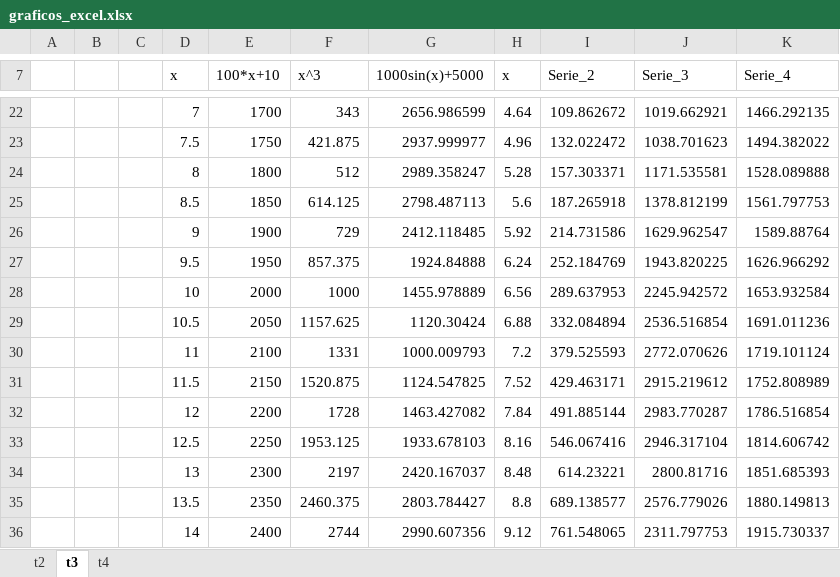
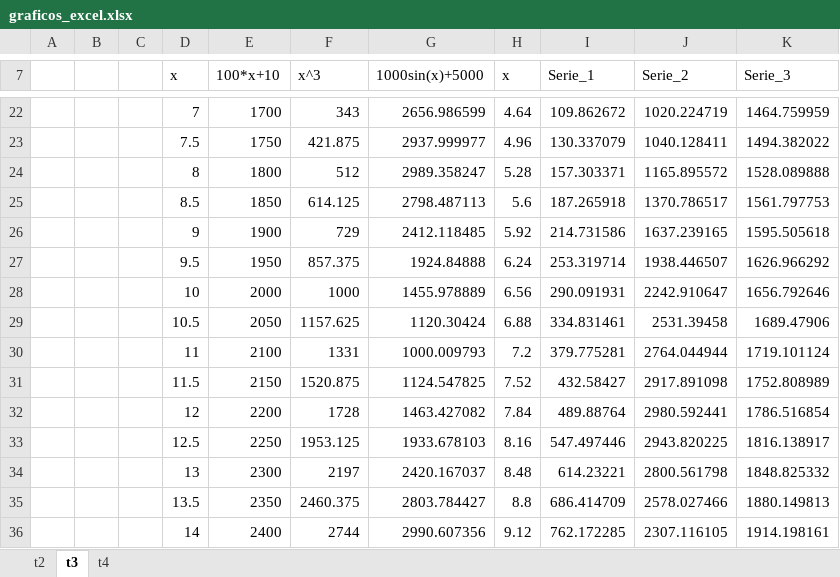
Before and after one commit to antonioneto223/Graph-Identification-with-DBSCAN, an Excel workbook: graficos_excel.xlsx, sheet t3, drawn as a sheet; only a part is shown, gaps mark what is left out; values as stored, in another font and other column widths than the file's, no borders; charts and pictures not drawn; the diff covers the shown part only; the diff names each change by its address in the sheet, - before the commit and + after, or states it on an @@ line.

```diff
--- a/graficos_excel.xlsx (sheet t3)
+++ b/graficos_excel.xlsx (sheet t3)
-I7: Serie_2
+I7: Serie_1
-J7: Serie_3
+J7: Serie_2
-K7: Serie_4
+K7: Serie_3
-J22 (Serie_2): 1019.662921
+J22 (Serie_2): 1020.224719
-K22 (Serie_3): 1466.292135
+K22 (Serie_3): 1464.759959
-I23 (Serie_1): 132.022472
+I23 (Serie_1): 130.337079
-J23 (Serie_2): 1038.701623
+J23 (Serie_2): 1040.128411
-J24 (Serie_2): 1171.535581
+J24 (Serie_2): 1165.895572
-J25 (Serie_2): 1378.812199
+J25 (Serie_2): 1370.786517
-J26 (Serie_2): 1629.962547
+J26 (Serie_2): 1637.239165
-K26 (Serie_3): 1589.88764
+K26 (Serie_3): 1595.505618
-I27 (Serie_1): 252.184769
+I27 (Serie_1): 253.319714
-J27 (Serie_2): 1943.820225
+J27 (Serie_2): 1938.446507
-I28 (Serie_1): 289.637953
+I28 (Serie_1): 290.091931
-J28 (Serie_2): 2245.942572
+J28 (Serie_2): 2242.910647
-K28 (Serie_3): 1653.932584
+K28 (Serie_3): 1656.792646
-I29 (Serie_1): 332.084894
+I29 (Serie_1): 334.831461
-J29 (Serie_2): 2536.516854
+J29 (Serie_2): 2531.39458
-K29 (Serie_3): 1691.011236
+K29 (Serie_3): 1689.47906
-I30 (Serie_1): 379.525593
+I30 (Serie_1): 379.775281
-J30 (Serie_2): 2772.070626
+J30 (Serie_2): 2764.044944
-I31 (Serie_1): 429.463171
+I31 (Serie_1): 432.58427
-J31 (Serie_2): 2915.219612
+J31 (Serie_2): 2917.891098
-I32 (Serie_1): 491.885144
+I32 (Serie_1): 489.88764
-J32 (Serie_2): 2983.770287
+J32 (Serie_2): 2980.592441
-I33 (Serie_1): 546.067416
+I33 (Serie_1): 547.497446
-J33 (Serie_2): 2946.317104
+J33 (Serie_2): 2943.820225
-K33 (Serie_3): 1814.606742
+K33 (Serie_3): 1816.138917
-J34 (Serie_2): 2800.81716
+J34 (Serie_2): 2800.561798
-K34 (Serie_3): 1851.685393
+K34 (Serie_3): 1848.825332
-I35 (Serie_1): 689.138577
+I35 (Serie_1): 686.414709
-J35 (Serie_2): 2576.779026
+J35 (Serie_2): 2578.027466
-I36 (Serie_1): 761.548065
+I36 (Serie_1): 762.172285
-J36 (Serie_2): 2311.797753
+J36 (Serie_2): 2307.116105
-K36 (Serie_3): 1915.730337
+K36 (Serie_3): 1914.198161
```
Also changed, not shown: 18 added rows, 18 removed rows and 38 edited cells elsewhere in this sheet, sheet t4, sheet t2, charts or pictures.
